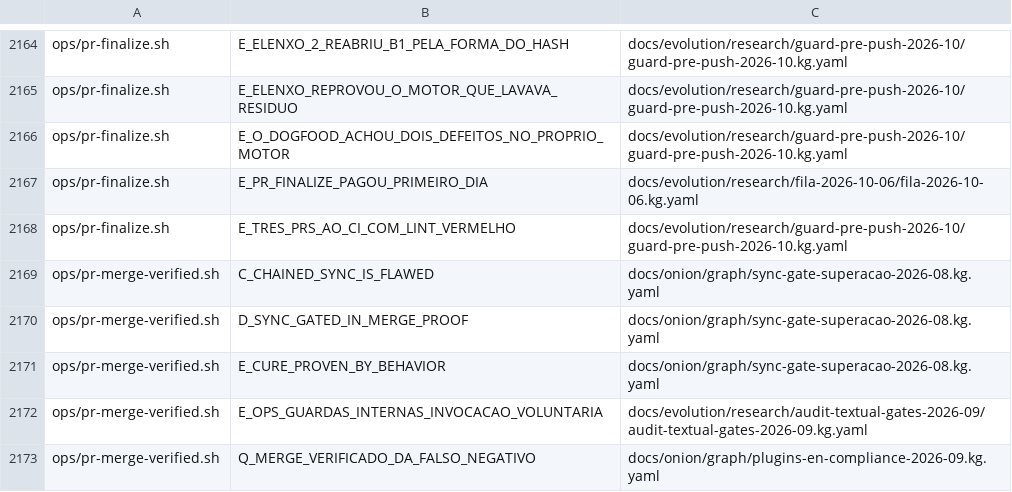
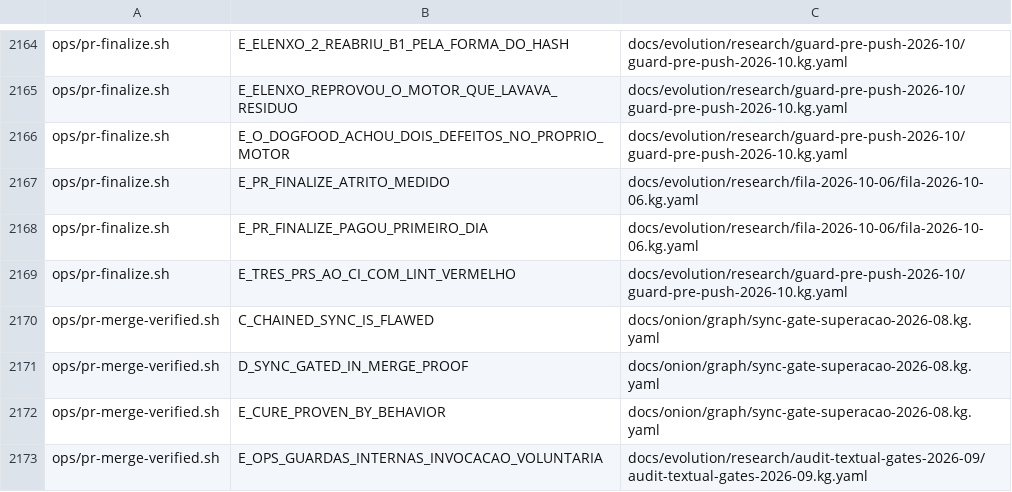
Before and after one commit to marciocar/onion-evolve, a TSV file: docs/onion/kg-read-index.tsv, drawn as a sheet; only a part is shown, gaps mark what is left out; the shorter side is filled out with more unchanged rows.

Commit message:
docs: projeções geradas regeneradas
Orquestrado com 🧅 Onion Evolve

```diff
--- a/docs/onion/kg-read-index.tsv
+++ b/docs/onion/kg-read-index.tsv
@@ -2166,2 +2166,3 @@ ops/pr-finalize.sh	E_ELENXO_REPROVOU_O_MOTOR_QUE_LAVAVA_RESIDUO	docs/evolution/r
 ops/pr-finalize.sh	E_O_DOGFOOD_ACHOU_DOIS_DEFEITOS_NO_PROPRIO_MOTOR	docs/evolution/research/guard-pre-push-2026-10/guard-pre-push-2026-10.kg.yaml
+ops/pr-finalize.sh	E_PR_FINALIZE_ATRITO_MEDIDO	docs/evolution/research/fila-2026-10-06/fila-2026-10-06.kg.yaml
 ops/pr-finalize.sh	E_PR_FINALIZE_PAGOU_PRIMEIRO_DIA	docs/evolution/research/fila-2026-10-06/fila-2026-10-06.kg.yaml
```
Also changed, not shown: 3 other files.
